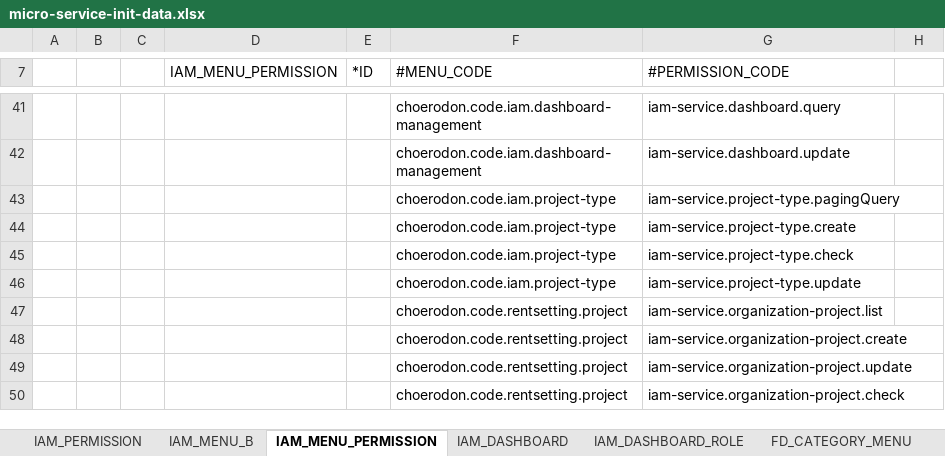
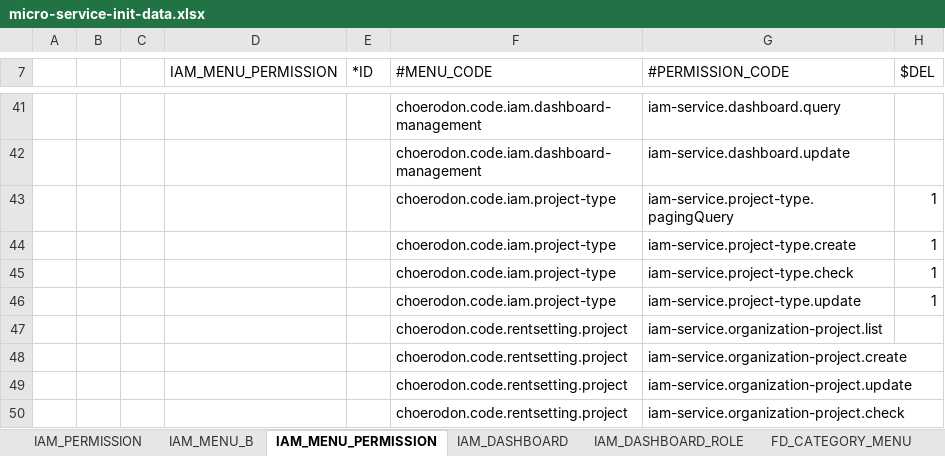
Before and after one commit to choerodon/iam-service, an Excel workbook: src/main/resources/script/front/micro-service-init-data.xlsx, sheet IAM_MENU_PERMISSION, drawn as a sheet; only a part is shown, gaps mark what is left out; values as stored, in another font and other column widths than the file's, no borders; the diff names each change by its address in the sheet, - before the commit and + after, or states it on an @@ line.

Commit message:
[DEL] 添加删除旧的项目类型相关菜单/权限的的excel标记

```diff
--- a/src/main/resources/script/front/micro-service-init-data.xlsx (sheet IAM_MENU_PERMISSION)
+++ b/src/main/resources/script/front/micro-service-init-data.xlsx (sheet IAM_MENU_PERMISSION)
-H7: (empty)
+H7: $DEL
-H43:H46 ($DEL): (empty)
+H43:H46 ($DEL): 1
```
Also changed, not shown: sheet IAM_PERMISSION, sheet IAM_MENU_B.
